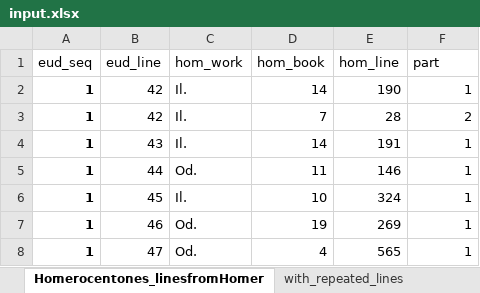
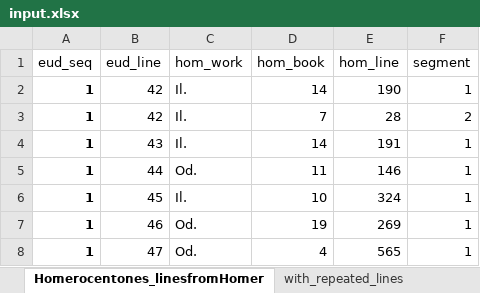
Before and after one commit to cwf2/homerocentones, an Excel workbook: data/input.xlsx, sheet Homerocentones_linesfromHomer, drawn as a sheet; only a part is shown; values as stored, in another font and other column widths than the file's, no borders; the diff names each change by its address in the sheet, - before the commit and + after, or states it on an @@ line.

```diff
--- a/data/input.xlsx (sheet Homerocentones_linesfromHomer)
+++ b/data/input.xlsx (sheet Homerocentones_linesfromHomer)
-F1: part
+F1: segment
```
Also changed, not shown: sheet with_repeated_lines, 1 other file.
